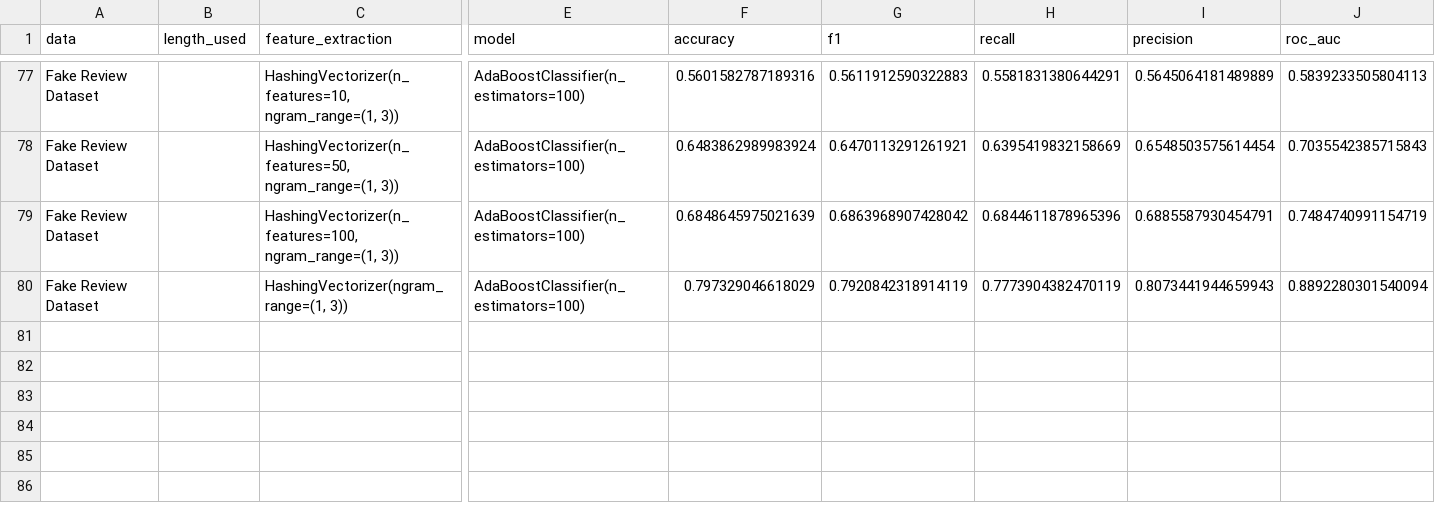
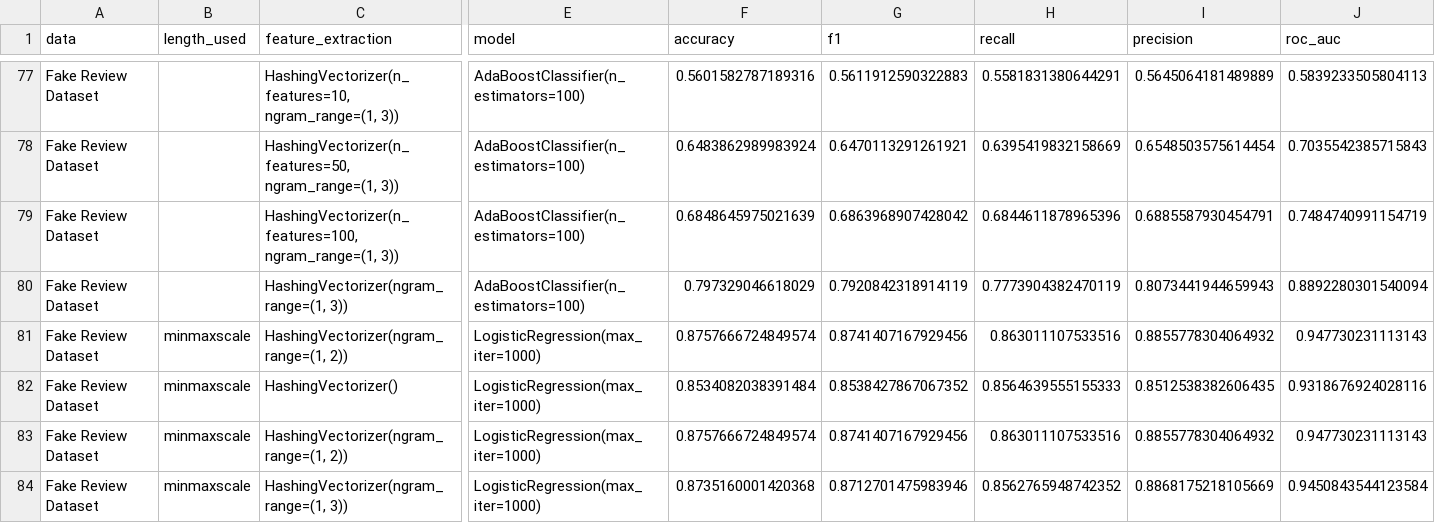
Before and after one commit to niimo753/spam-review-detection, a CSV file: output/csv/hashing.csv (was output/csv/hash_results.csv), drawn as a sheet; only a part is shown, gaps mark what is left out; rows hold the shown columns only; the diff covers the shown part only; the diff names each change by its address in the sheet, - before the commit and + after, or states it on an @@ line.

```diff
--- a/output/csv/hash_results.csv
+++ b/output/csv/hashing.csv
+row 81: Fake Review Dataset | minmaxscale | HashingVectorizer(ngram_range=(1, 2)) | LogisticRegression(max_iter=1000) | 0.8757666724849574 | 0.8741407167929456 | 0.863011107533516 | 0.8855778304064932 | 0.947730231113143
+row 82: Fake Review Dataset | minmaxscale | HashingVectorizer() | LogisticRegression(max_iter=1000) | 0.8534082038391484 | 0.8538427867067352 | 0.8564639555155333 | 0.8512538382606435 | 0.9318676924028116
+row 83: Fake Review Dataset | minmaxscale | HashingVectorizer(ngram_range=(1, 2)) | LogisticRegression(max_iter=1000) | 0.8757666724849574 | 0.8741407167929456 | 0.863011107533516 | 0.8855778304064932 | 0.947730231113143
+row 84: Fake Review Dataset | minmaxscale | HashingVectorizer(ngram_range=(1, 3)) | LogisticRegression(max_iter=1000) | 0.8735160001420368 | 0.8712701475983946 | 0.8562765948742352 | 0.8868175218105669 | 0.9450843544123584
```
Also changed, not shown: 4 added rows elsewhere in this file, 2 other files.
